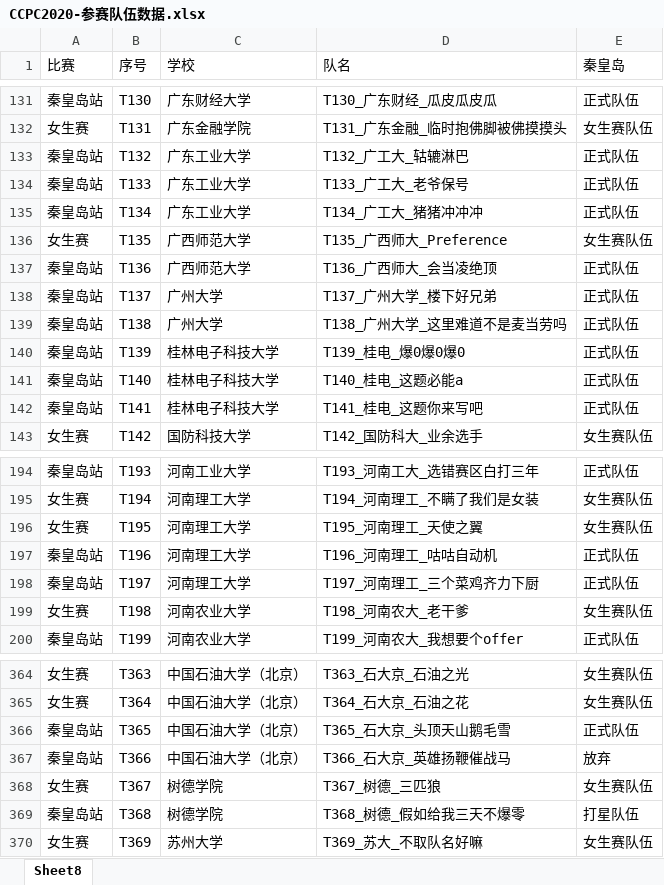
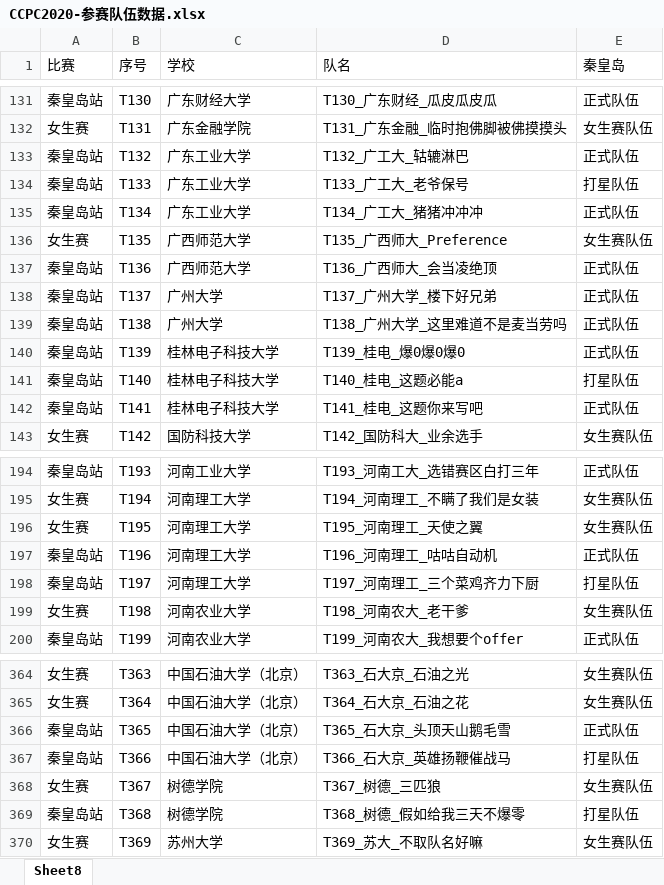
Before and after one commit to xcpcio/xcpcio, an Excel workbook: origin-board-data/ccpc/2020/qinhuangdao/raw/CCPC2020-参赛队伍数据.xlsx, sheet Sheet8, drawn as a sheet; only a part is shown, gaps mark what is left out; values as stored, in another font and other column widths than the file's, no borders; the diff names each change by its address in the sheet, - before the commit and + after, or states it on an @@ line.

```diff
--- a/origin-board-data/ccpc/2020/qinhuangdao/raw/CCPC2020-参赛队伍数据.xlsx (sheet Sheet8)
+++ b/origin-board-data/ccpc/2020/qinhuangdao/raw/CCPC2020-参赛队伍数据.xlsx (sheet Sheet8)
-E134 (秦皇岛): 正式队伍
+E134 (秦皇岛): 打星队伍
-E141 (秦皇岛): 正式队伍
+E141 (秦皇岛): 打星队伍
-E198 (秦皇岛): 正式队伍
+E198 (秦皇岛): 打星队伍
-E367 (秦皇岛): 放弃
+E367 (秦皇岛): 打星队伍
```
Also changed, not shown: origin-board-data/ccpc/2020/wfinal/raw/CCPC2020-参赛队伍数据.xlsx, 25 other files.
